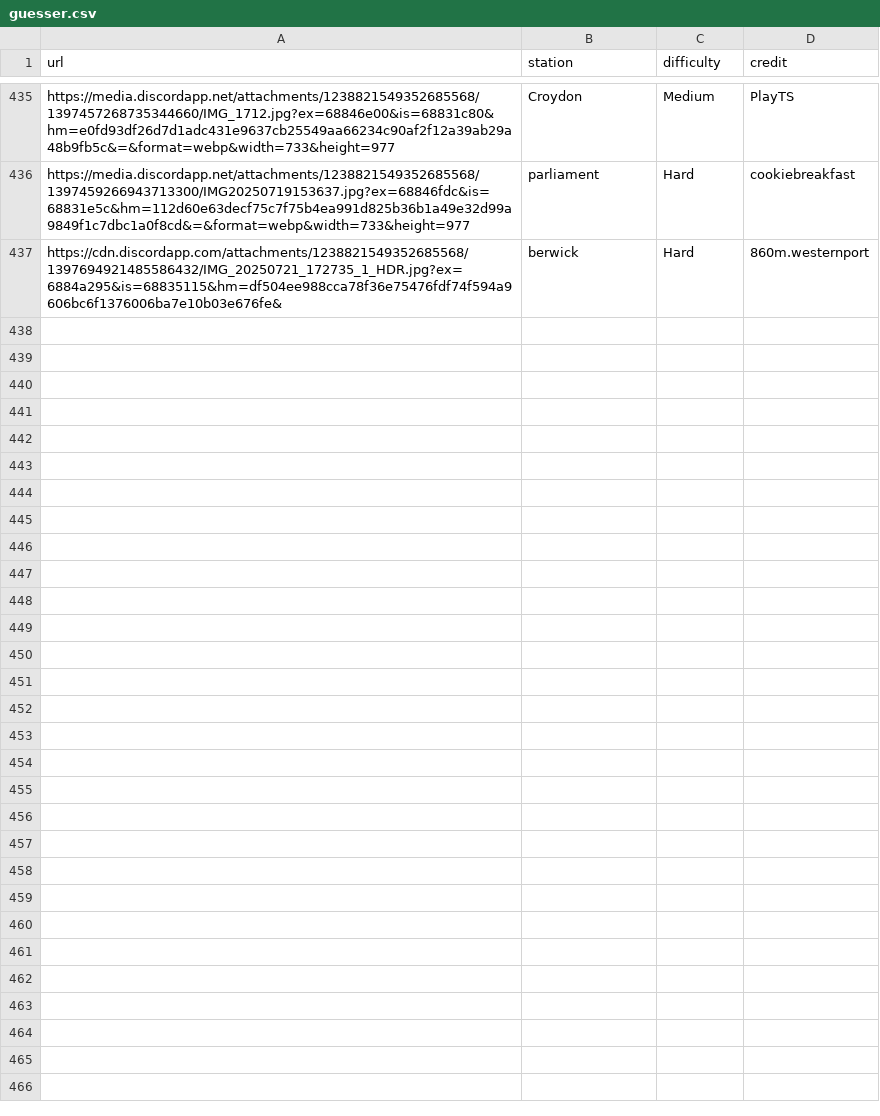
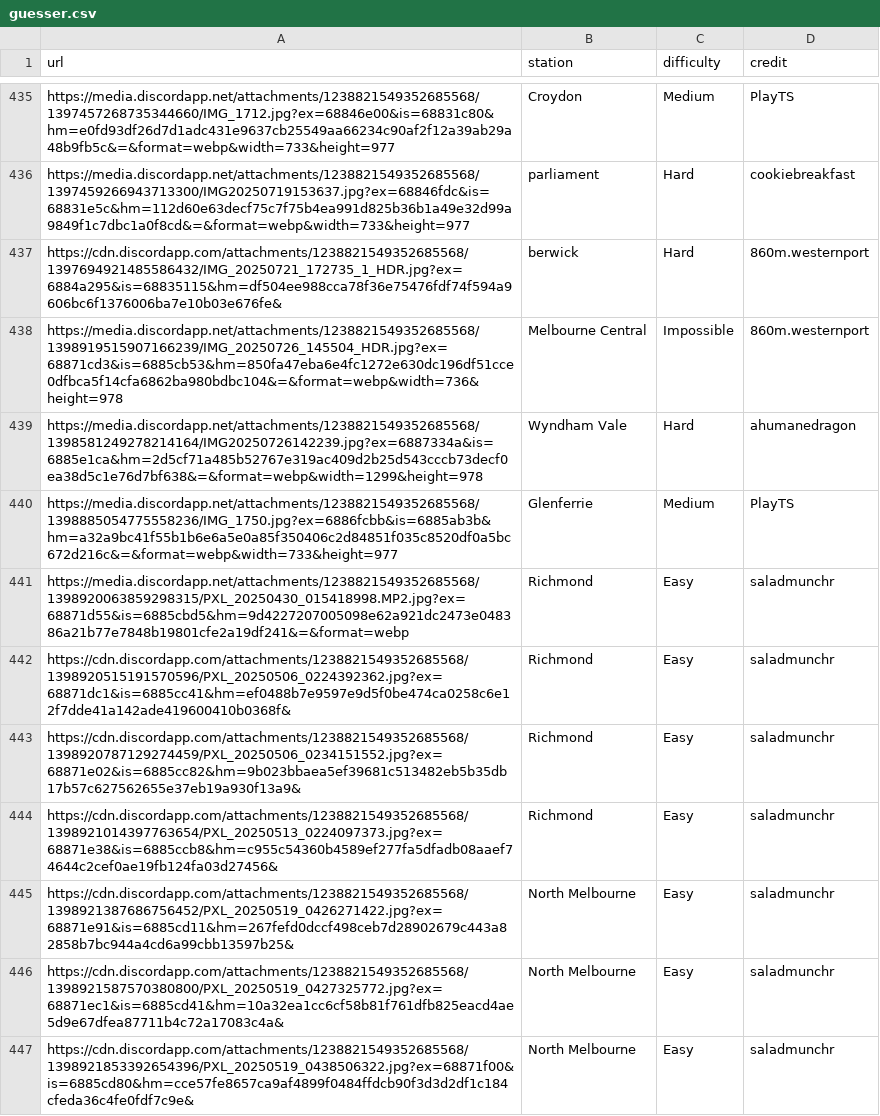
Before and after one commit to XM9G/railway-photos, a CSV file: botgames/guesser.csv, drawn as a sheet; only a part is shown, gaps mark what is left out; the diff names each change by its address in the sheet, - before the commit and + after, or states it on an @@ line.

```diff
--- a/botgames/guesser.csv
+++ b/botgames/guesser.csv
+row 438: https://media.discordapp.net/attachments/1238821549352685568/1398919515907166239/IMG_20250726_145504_HDR.jpg?ex=68871cd3&is=6885cb53&hm=850fa47eba6e4fc1272e630dc196df51cce0dfbca5f14cfa6862ba980bdbc104&=&format=webp&width=736&height=978 | Melbourne Central | Impossible | 860m.westernport
+row 439: https://media.discordapp.net/attachments/1238821549352685568/1398581249278214164/IMG20250726142239.jpg?ex=6887334a&is=6885e1ca&hm=2d5cf71a485b52767e319ac409d2b25d543cccb73decf0ea38d5c1e76d7bf638&=&format=webp&width=1299&height=978 | Wyndham Vale | Hard | ahumanedragon
+row 440: https://media.discordapp.net/attachments/1238821549352685568/1398885054775558236/IMG_1750.jpg?ex=6886fcbb&is=6885ab3b&hm=a32a9bc41f55b1b6e6a5e0a85f350406c2d84851f035c8520df0a5bc672d216c&=&format=webp&width=733&height=977 | Glenferrie | Medium | PlayTS
+row 441: https://media.discordapp.net/attachments/1238821549352685568/1398920063859298315/PXL_20250430_015418998.MP2.jpg?ex=68871d55&is=6885cbd5&hm=9d4227207005098e62a921dc2473e048386a21b77e7848b19801cfe2a19df241&=&format=webp | Richmond | Easy | saladmunchr
+row 442: https://cdn.discordapp.com/attachments/1238821549352685568/1398920515191570596/PXL_20250506_0224392362.jpg?ex=68871dc1&is=6885cc41&hm=ef0488b7e9597e9d5f0be474ca0258c6e12f7dde41a142ade419600410b0368f& | Richmond | Easy | saladmunchr
+row 443: https://cdn.discordapp.com/attachments/1238821549352685568/1398920787129274459/PXL_20250506_0234151552.jpg?ex=68871e02&is=6885cc82&hm=9b023bbaea5ef39681c513482eb5b35db17b57c627562655e37eb19a930f13a9& | Richmond | Easy | saladmunchr
+row 444: https://cdn.discordapp.com/attachments/1238821549352685568/1398921014397763654/PXL_20250513_0224097373.jpg?ex=68871e38&is=6885ccb8&hm=c955c54360b4589ef277fa5dfadb08aaef74644c2cef0ae19fb124fa03d27456& | Richmond | Easy | saladmunchr
+row 445: https://cdn.discordapp.com/attachments/1238821549352685568/1398921387686756452/PXL_20250519_0426271422.jpg?ex=68871e91&is=6885cd11&hm=267fefd0dccf498ceb7d28902679c443a82858b7bc944a4cd6a99cbb13597b25& | North Melbourne | Easy | saladmunchr
+row 446: https://cdn.discordapp.com/attachments/1238821549352685568/1398921587570380800/PXL_20250519_0427325772.jpg?ex=68871ec1&is=6885cd41&hm=10a32ea1cc6cf58b81f761dfb825eacd4ae5d9e67dfea87711b4c72a17083c4a& | North Melbourne | Easy | saladmunchr
+row 447: https://cdn.discordapp.com/attachments/1238821549352685568/1398921853392654396/PXL_20250519_0438506322.jpg?ex=68871f00&is=6885cd80&hm=cce57fe8657ca9af4899f0484ffdcb90f3d3d2df1c184cfeda36c4fe0fdf7c9e& | North Melbourne | Easy | saladmunchr
```
Also changed, not shown: CREDIT.CSV, 34 other files.
